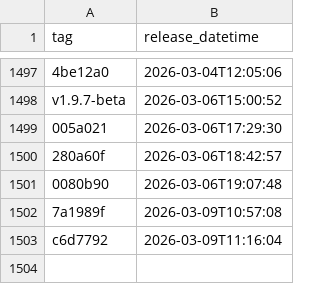
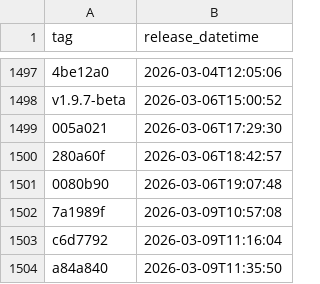
Before and after one commit to NHSDigital/prescriptionsforpatients, a CSV file: _data/internal-dev-sandbox_deployments.csv, drawn as a sheet; only a part is shown, gaps mark what is left out; the diff names each change by its address in the sheet, - before the commit and + after, or states it on an @@ line.

```diff
--- a/_data/internal-dev-sandbox_deployments.csv
+++ b/_data/internal-dev-sandbox_deployments.csv
+row 1504: a84a840 | 2026-03-09T11:35:50
```
Also changed, not shown: 1 other file.
